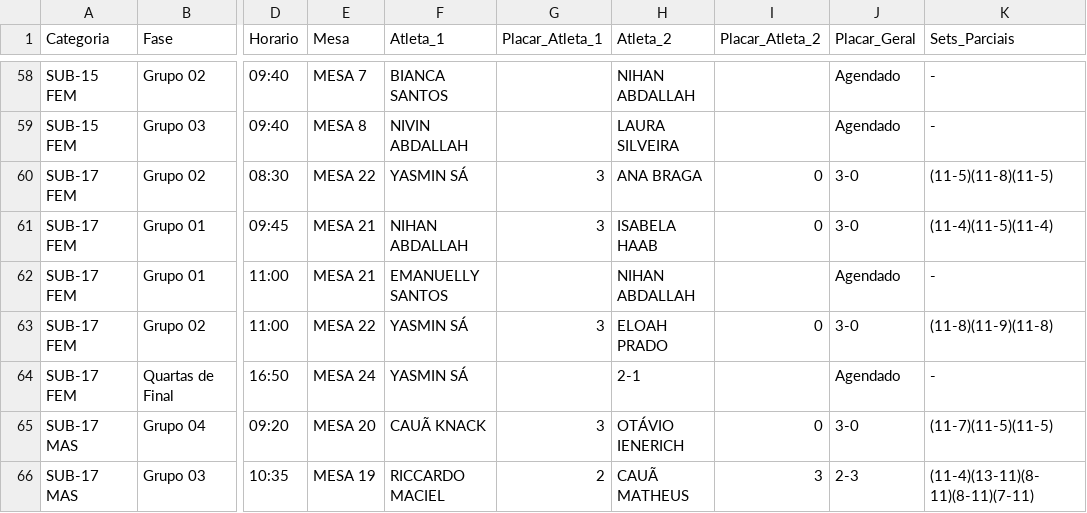
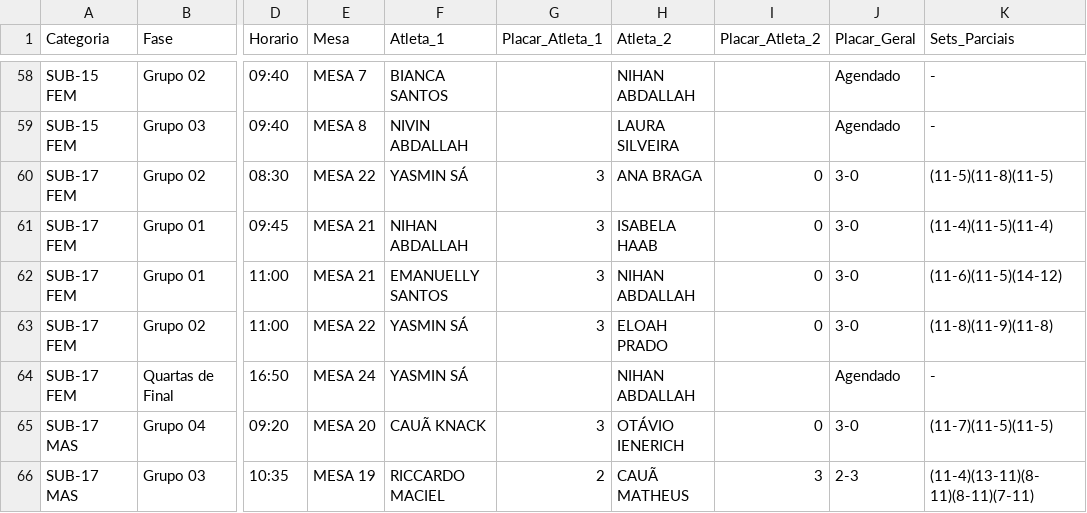
Before and after one commit to barratella/cbtmexport, a CSV file: telegram-result.csv, drawn as a sheet; only a part is shown, gaps mark what is left out; the diff names each change by its address in the sheet, - before the commit and + after, or states it on an @@ line.

```diff
--- a/telegram-result.csv
+++ b/telegram-result.csv
-G62 (Placar_Atleta_1): (empty)
+G62 (Placar_Atleta_1): 3
-I62 (Placar_Atleta_2): (empty)
+I62 (Placar_Atleta_2): 0
-J62 (Placar_Geral): Agendado
+J62 (Placar_Geral): 3-0
-K62 (Sets_Parciais): -
+K62 (Sets_Parciais): (11-6)(11-5)(14-12)
-H64 (Atleta_2): 2-1
+H64 (Atleta_2): NIHAN ABDALLAH
```
Also changed, not shown: 3 other files.
